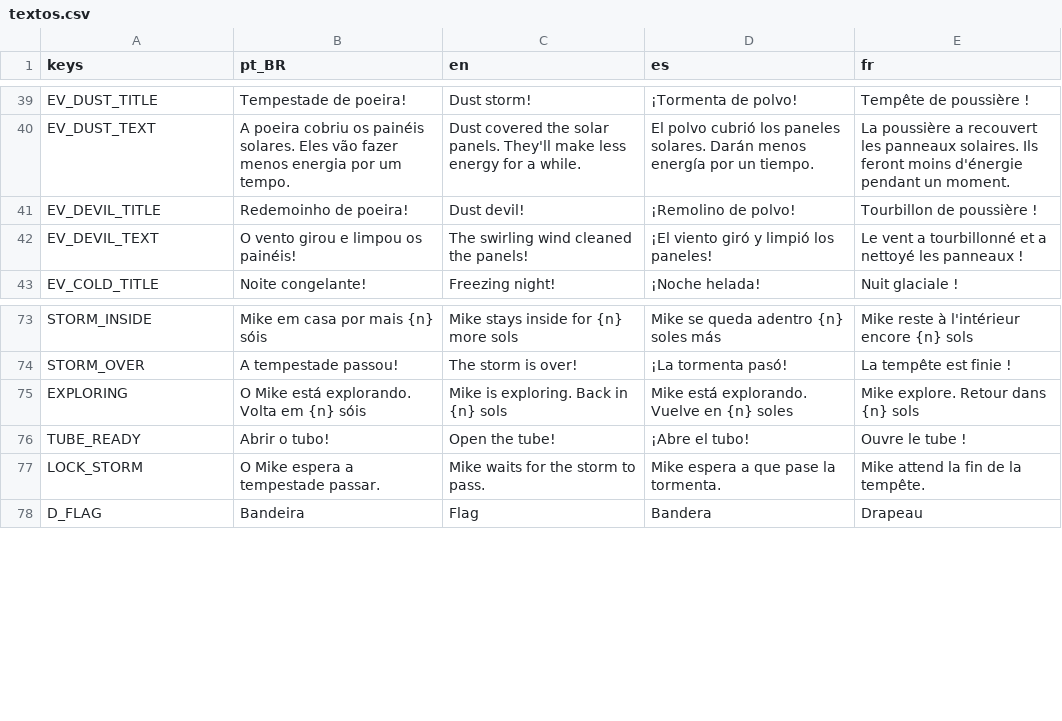
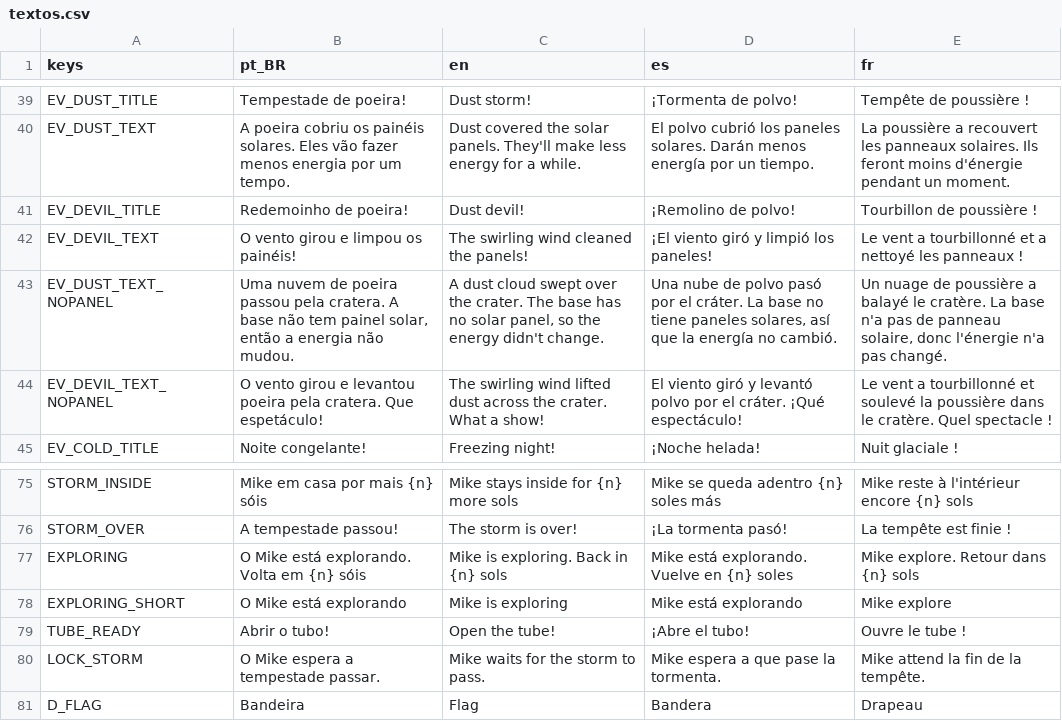
Before and after one commit to Out-Of-Space-Exception/mike-on-mars, a CSV file: conteudo/03-textos/textos.csv, drawn as a sheet; only a part is shown, gaps mark what is left out; the diff names each change by its address in the sheet, - before the commit and + after, or states it on an @@ line.

```diff
--- a/conteudo/03-textos/textos.csv
+++ b/conteudo/03-textos/textos.csv
+row 43: EV_DUST_TEXT_NOPANEL | Uma nuvem de poeira passou pela cratera. A base não tem painel solar, então a energia não mudou. | A dust cloud swept over the crater. The base has no solar panel, so the energy didn't change. | Una nube de polvo pasó por el cráter. La base no tiene paneles solares, así que la energía no cambió. | Un nuage de poussière a balayé le cratère. La base n'a pas de panneau solaire, donc l'énergie n'a pas changé.
+row 44: EV_DEVIL_TEXT_NOPANEL | O vento girou e levantou poeira pela cratera. Que espetáculo! | The swirling wind lifted dust across the crater. What a show! | El viento giró y levantó polvo por el cráter. ¡Qué espectáculo! | Le vent a tourbillonné et soulevé la poussière dans le cratère. Quel spectacle !
+row 78: EXPLORING_SHORT | O Mike está explorando | Mike is exploring | Mike está explorando | Mike explore
```
Also changed, not shown: conteudo/01-sons/sons.csv, creditos.csv, 6 other files.
